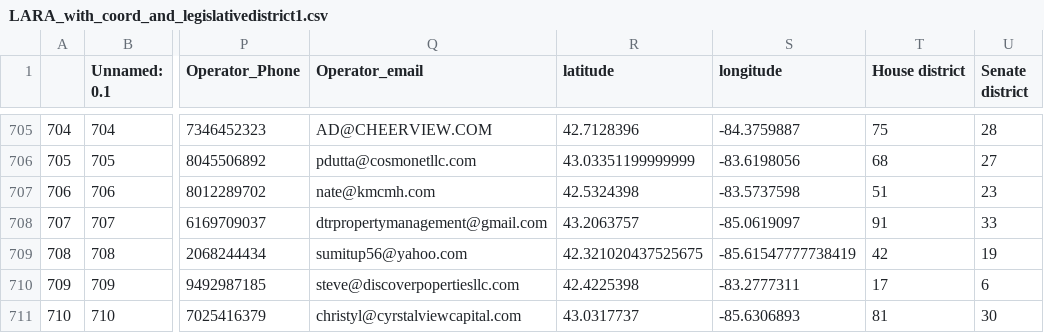
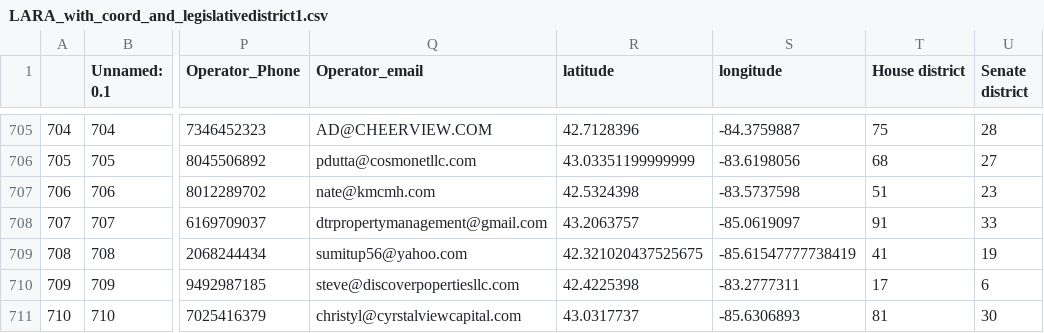
Before and after one commit to viwack/mhc, a CSV file: source/LARA_with_coord_and_legislativedistrict1.csv, drawn as a sheet; only a part is shown, gaps mark what is left out; the diff names each change by its address in the sheet, - before the commit and + after, or states it on an @@ line.

```diff
--- a/source/LARA_with_coord_and_legislativedistrict1.csv
+++ b/source/LARA_with_coord_and_legislativedistrict1.csv
-T709 (House district): 42
+T709 (House district): 41
```
Also changed, not shown: 1 other file.
